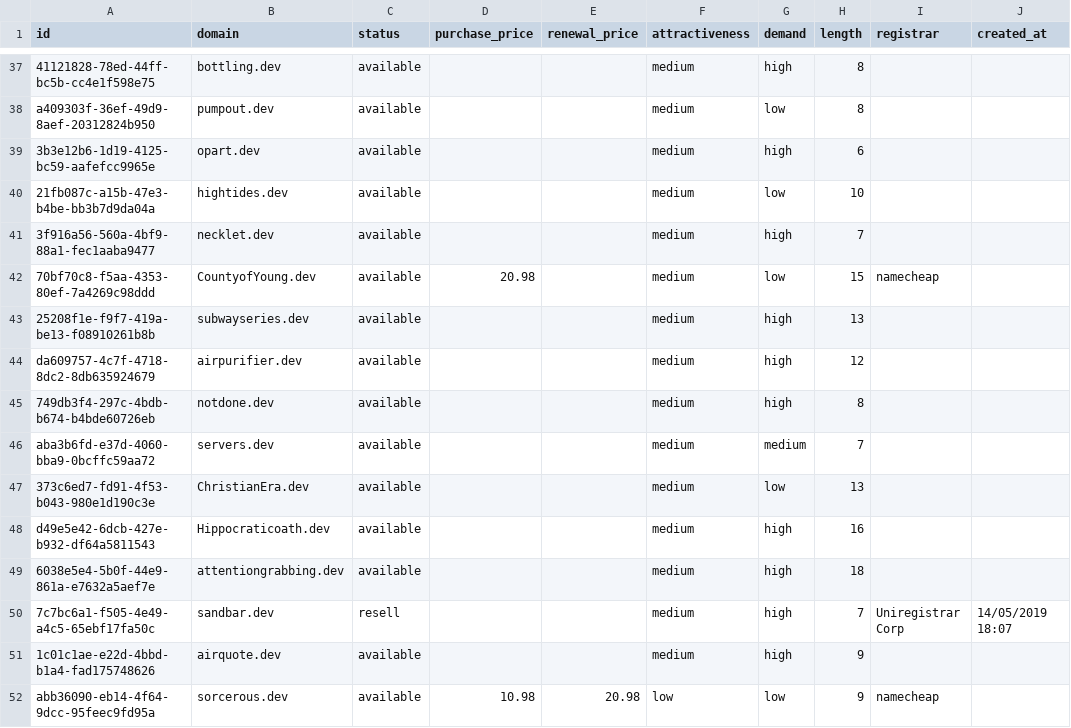
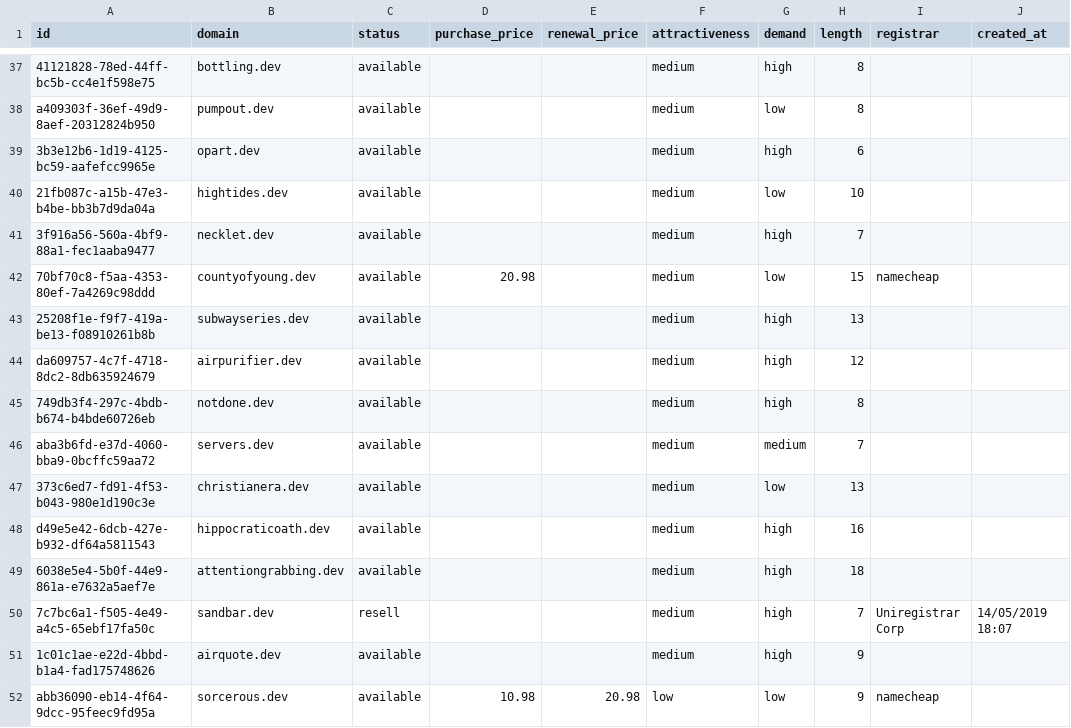
Before and after one commit to UniqueDomains/dev-oneword-domains, a CSV file: dev.csv, drawn as a sheet; only a part is shown, gaps mark what is left out; the diff covers the shown part only; the diff names each change by its address in the sheet, - before the commit and + after, or states it on an @@ line.

Commit message:
Domains update

```diff
--- a/dev.csv
+++ b/dev.csv
-B42 (domain): CountyofYoung.dev
+B42 (domain): countyofyoung.dev
-B47 (domain): ChristianEra.dev
+B47 (domain): christianera.dev
-B48 (domain): Hippocraticoath.dev
+B48 (domain): hippocraticoath.dev
```
Also changed, not shown: 2 added rows, 2 removed rows and 144 edited cells elsewhere in this file, 4 other files.
